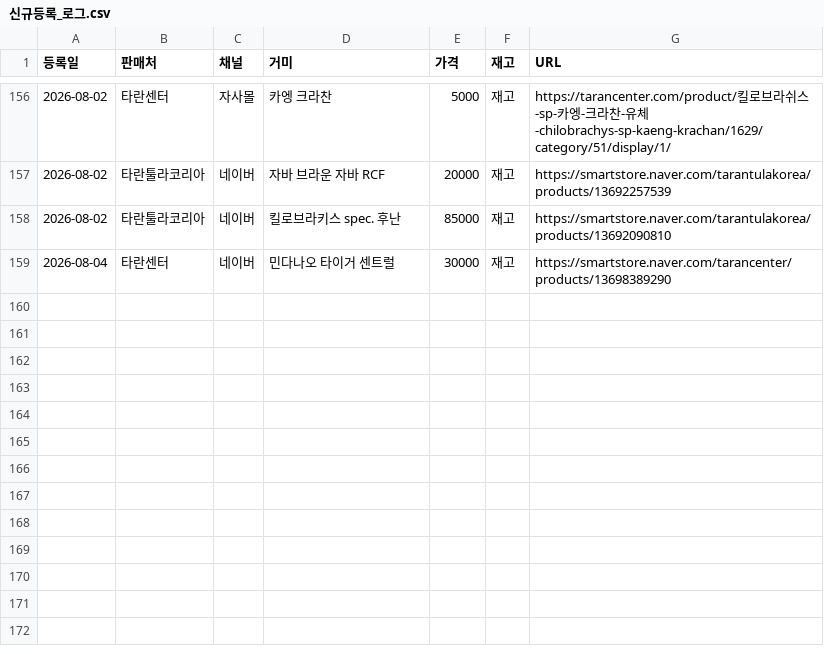
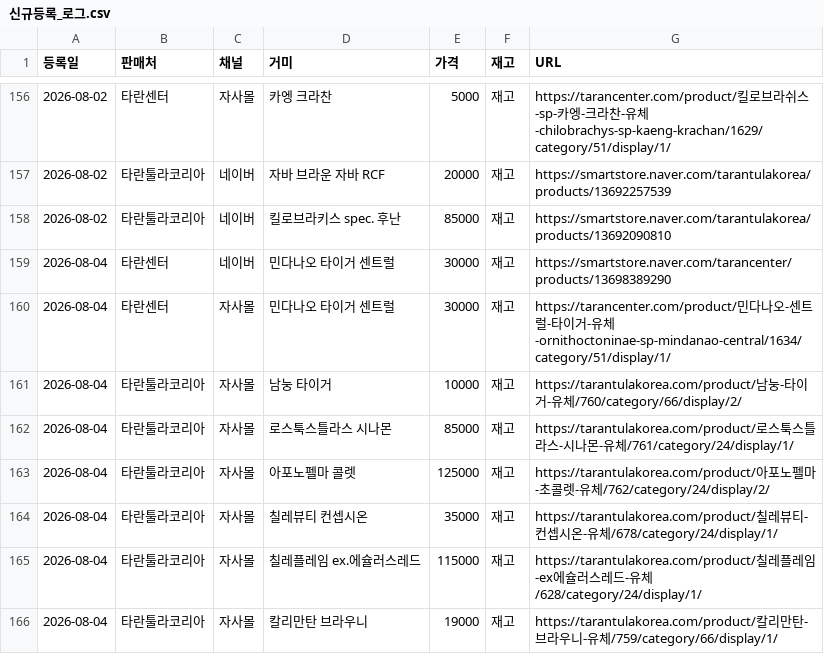
Before and after one commit to janghongku/tarantula-prices, a CSV file: outputs/신규등록_로그.csv, drawn as a sheet; only a part is shown, gaps mark what is left out; the diff names each change by its address in the sheet, - before the commit and + after, or states it on an @@ line.

```diff
--- a/outputs/신규등록_로그.csv
+++ b/outputs/신규등록_로그.csv
+row 160: 2026-08-04 | 타란센터 | 자사몰 | 민다나오 타이거 센트럴 | 30000 | 재고 | https://tarancenter.com/product/민다나오-센트럴-타이거-유체-ornithoctoninae-sp-mindanao-central/1634/category/51/display/1/
+row 161: 2026-08-04 | 타란툴라코리아 | 자사몰 | 남눙 타이거 | 10000 | 재고 | https://tarantulakorea.com/product/남눙-타이거-유체/760/category/66/display/2/
+row 162: 2026-08-04 | 타란툴라코리아 | 자사몰 | 로스툭스틀라스 시나몬 | 85000 | 재고 | https://tarantulakorea.com/product/로스툭스틀라스-시나몬-유체/761/category/24/display/1/
+row 163: 2026-08-04 | 타란툴라코리아 | 자사몰 | 아포노펠마 콜렛 | 125000 | 재고 | https://tarantulakorea.com/product/아포노펠마-초콜렛-유체/762/category/24/display/2/
+row 164: 2026-08-04 | 타란툴라코리아 | 자사몰 | 칠레뷰티 컨셉시온 | 35000 | 재고 | https://tarantulakorea.com/product/칠레뷰티-컨셉시온-유체/678/category/24/display/1/
+row 165: 2026-08-04 | 타란툴라코리아 | 자사몰 | 칠레플레임 ex.에슐러스레드 | 115000 | 재고 | https://tarantulakorea.com/product/칠레플레임-ex에슐러스레드-유체/628/category/24/display/1/
+row 166: 2026-08-04 | 타란툴라코리아 | 자사몰 | 칼리만탄 브라우니 | 19000 | 재고 | https://tarantulakorea.com/product/칼리만탄-브라우니-유체/759/category/66/display/1/
```
Also changed, not shown: outputs/가격변동_로그.csv, outputs/종별_가격현황.csv, 4 other files.
